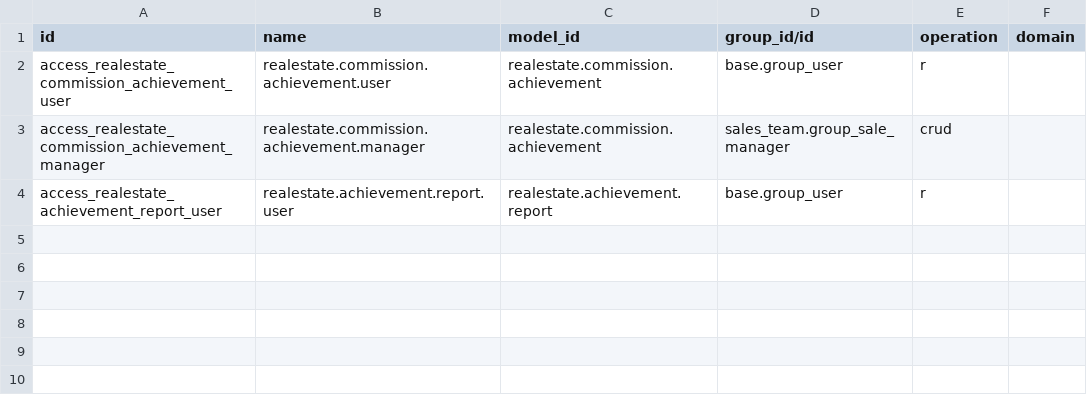
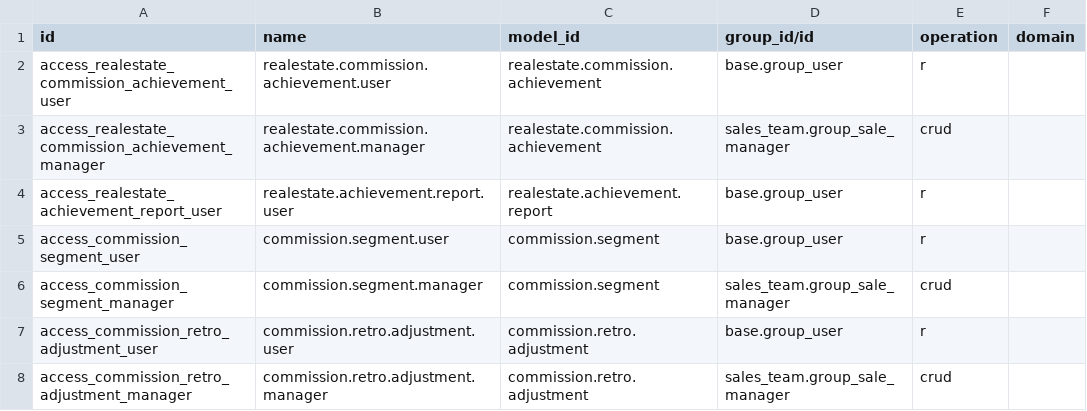
Before and after one commit to abdallaaah/GenaricRealEstate, a CSV file: isky_20_broker_commission/security/ir.access.csv, drawn as a sheet; the diff names each change by its address in the sheet, - before the commit and + after, or states it on an @@ line.

```diff
--- a/isky_20_broker_commission/security/ir.access.csv
+++ b/isky_20_broker_commission/security/ir.access.csv
+row 5: access_commission_segment_user | commission.segment.user | commission.segment | base.group_user | r
+row 6: access_commission_segment_manager | commission.segment.manager | commission.segment | sales_team.group_sale_manager | crud
+row 7: access_commission_retro_adjustment_user | commission.retro.adjustment.user | commission.retro.adjustment | base.group_user | r
+row 8: access_commission_retro_adjustment_manager | commission.retro.adjustment.manager | commission.retro.adjustment | sales_team.group_sale_manager | crud
```
Also changed, not shown: 28 other files.
